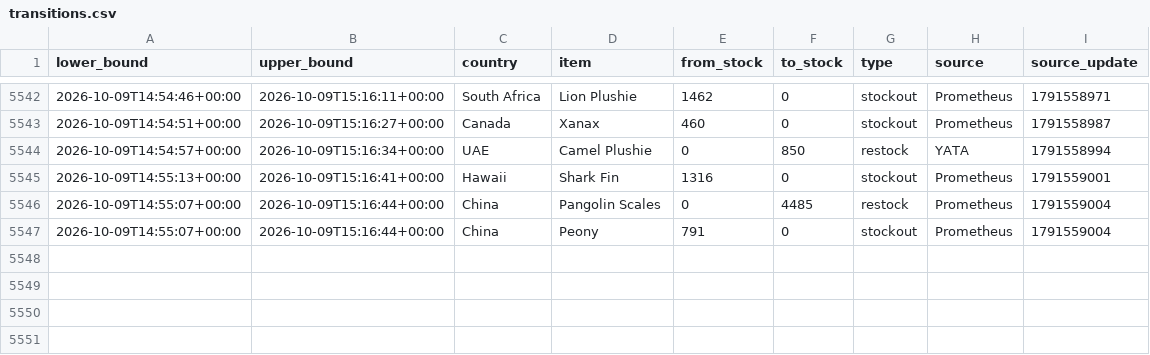
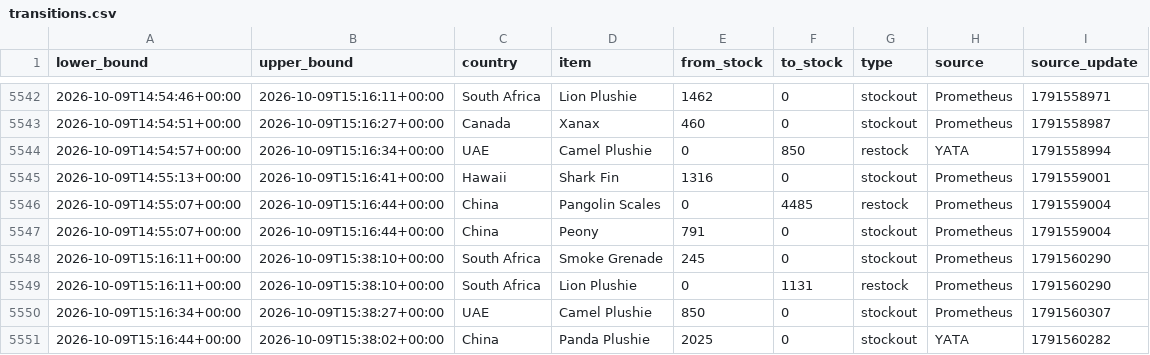
Before and after one commit to hansrsrian/Hans-data-collector, a CSV file: data/transitions.csv, drawn as a sheet; only a part is shown, gaps mark what is left out.

Commit message:
Data measurement

```diff
--- a/data/transitions.csv
+++ b/data/transitions.csv
@@ -5547 +5547,5 @@ lower_bound,upper_bound,country,item,from_stock,to_stock,type,source,source_upda
 2026-10-09T14:55:07+00:00,2026-10-09T15:16:44+00:00,China,Peony,791,0,stockout,Prometheus,1791559004
+2026-10-09T15:16:11+00:00,2026-10-09T15:38:10+00:00,South Africa,Smoke Grenade,245,0,stockout,Prometheus,1791560290
+2026-10-09T15:16:11+00:00,2026-10-09T15:38:10+00:00,South Africa,Lion Plushie,0,1131,restock,Prometheus,1791560290
+2026-10-09T15:16:34+00:00,2026-10-09T15:38:27+00:00,UAE,Camel Plushie,850,0,stockout,Prometheus,1791560307
+2026-10-09T15:16:44+00:00,2026-10-09T15:38:02+00:00,China,Panda Plushie,2025,0,stockout,YATA,1791560282
```
Also changed, not shown: data/source_health.csv, 4 other files.
